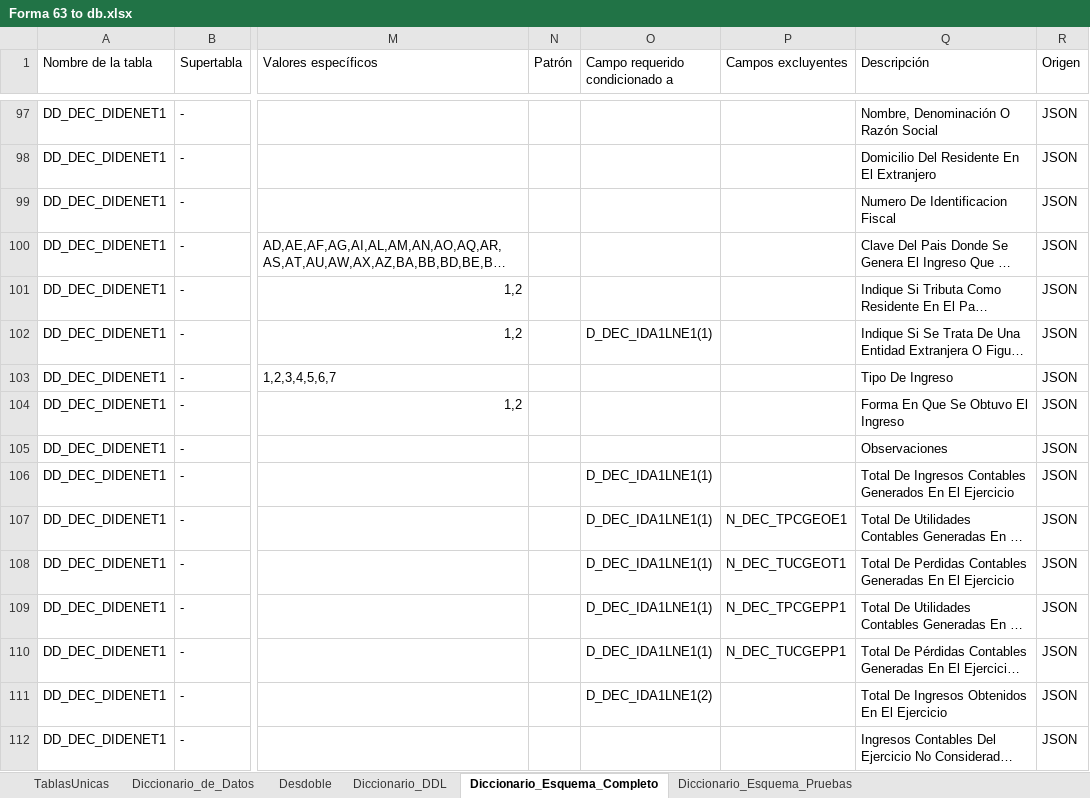
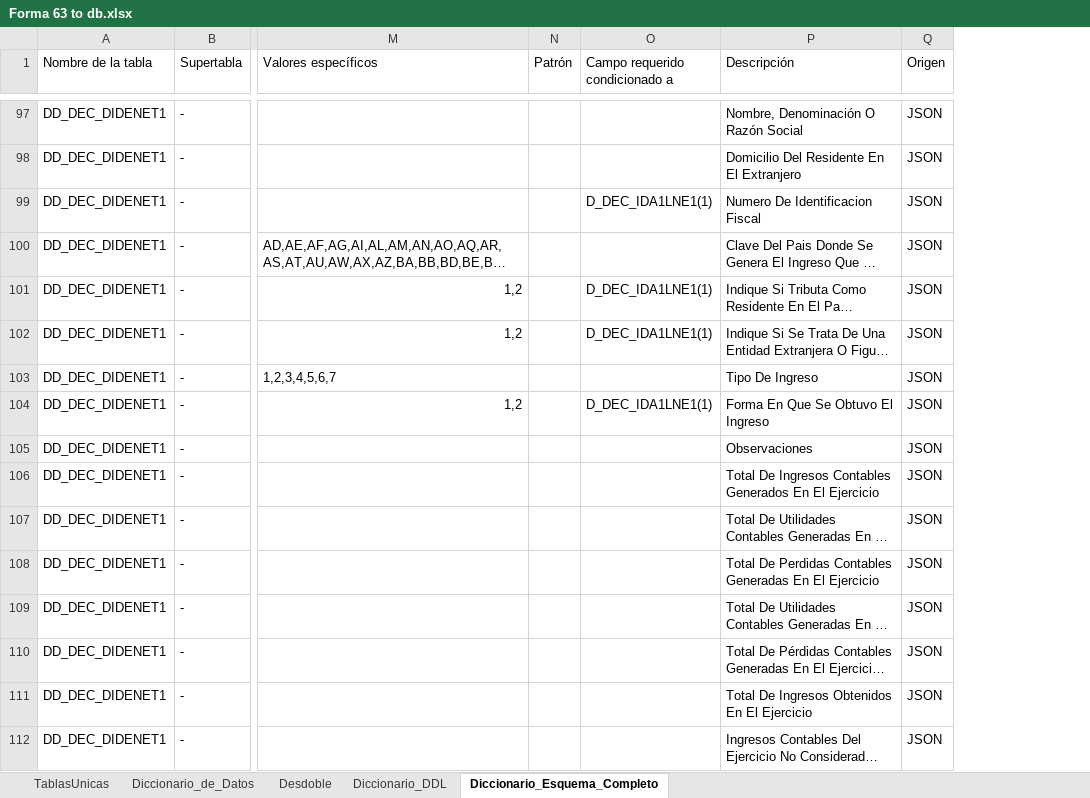
Before and after one commit to ivannpy/integracion, an Excel workbook: Forma 63 to db.xlsx, sheet Diccionario_Esquema_Completo, drawn as a sheet; only a part is shown, gaps mark what is left out; long unchanged cells end in …; values as stored, in another font and other column widths than the file's, no cell formats; conditional formats not drawn; the diff covers the shown part only; the diff names each change by its address in the sheet, - before the commit and + after, or states it on an @@ line.

```diff
--- a/Forma 63 to db.xlsx (sheet Diccionario_Esquema_Completo)
+++ b/Forma 63 to db.xlsx (sheet Diccionario_Esquema_Completo)
@@ sheet tab hidden: Diccionario_Esquema_Pruebas @@
-column P (Campos excluyentes), rows 107-110: N_DEC_TPCGEOE1 | N_DEC_TUCGEOT1 | N_DEC_TPCGEPP1 | N_DEC_TUCGEPP1
-O99 (Campo requerido condicionado a): (empty)
+O99 (Campo requerido condicionado a): D_DEC_IDA1LNE1(1)
-O101 (Campo requerido condicionado a): (empty)
+O101 (Campo requerido condicionado a): D_DEC_IDA1LNE1(1)
-O104 (Campo requerido condicionado a): (empty)
+O104 (Campo requerido condicionado a): D_DEC_IDA1LNE1(1)
-O106:O110 (Campo requerido condicionado a): D_DEC_IDA1LNE1(1)
+O106:O110 (Campo requerido condicionado a): (empty)
-O111 (Campo requerido condicionado a): D_DEC_IDA1LNE1(2)
+O111 (Campo requerido condicionado a): (empty)
```
Also changed, not shown: 40 edited cells elsewhere in this sheet, cell formats, DIEMSE to db.xlsx, Forma 81 to db.xlsx, 4 other files.
